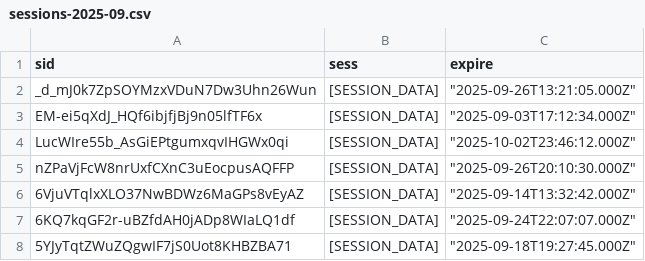
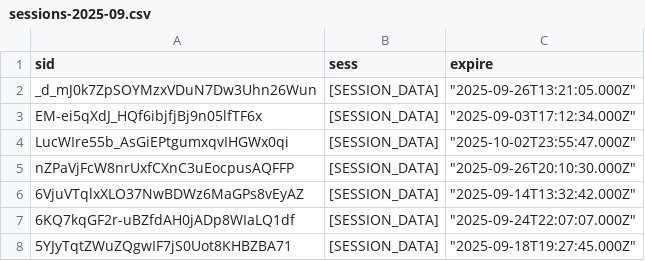
Before and after one commit to RobertoOliveiraBI/Timesheet_2, a CSV file: backups/sessions-2025-09.csv, drawn as a sheet.

```diff
--- a/backups/sessions-2025-09.csv
+++ b/backups/sessions-2025-09.csv
@@ -3,3 +3,3 @@
 "EM-ei5qXdJ_HQf6ibjfjBj9n05lfTF6x","[SESSION_DATA]","""2025-09-03T17:12:34.000Z"""
-"LucWIre55b_AsGiEPtgumxqvIHGWx0qi","[SESSION_DATA]","""2025-10-02T23:46:12.000Z"""
+"LucWIre55b_AsGiEPtgumxqvIHGWx0qi","[SESSION_DATA]","""2025-10-02T23:55:47.000Z"""
 "nZPaVjFcW8nrUxfCXnC3uEocpusAQFFP","[SESSION_DATA]","""2025-09-26T20:10:30.000Z"""
```
Also changed, not shown: 1 other file.
